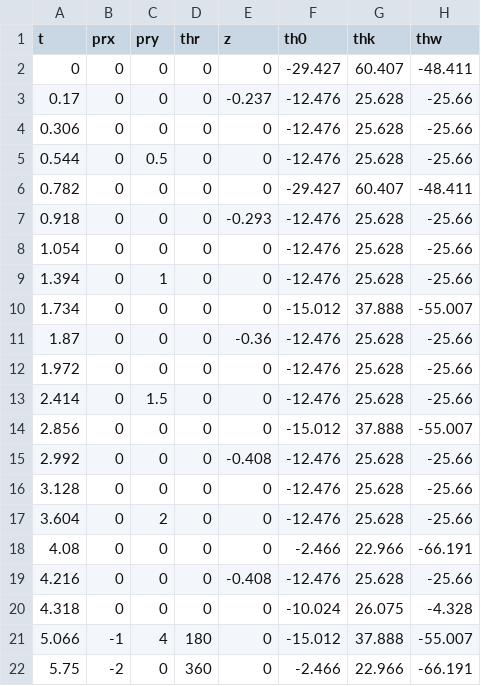
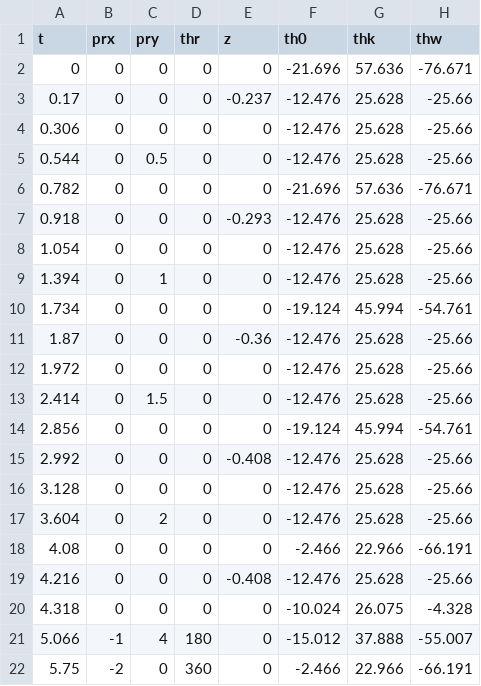
Before and after one commit to SuperLazyK/rabbit, a CSV file: main_pose.csv, drawn as a sheet.

Commit message:
bk

```diff
--- a/main_pose.csv
+++ b/main_pose.csv
@@ -1,3 +1,3 @@
 t,prx,pry,thr,z,th0,thk,thw
-0,0,0,0,0,-29.427,60.407,-48.411
+0,0,0,0,0,-21.696,57.636,-76.671
 0.17,0,0,0,-0.237,-12.476,25.628,-25.66
@@ -5,3 +5,3 @@ t,prx,pry,thr,z,th0,thk,thw
 0.544,0,0.5,0,0,-12.476,25.628,-25.66
-0.782,0,0,0,0,-29.427,60.407,-48.411
+0.782,0,0,0,0,-21.696,57.636,-76.671
 0.918,0,0,0,-0.293,-12.476,25.628,-25.66
@@ -9,3 +9,3 @@ t,prx,pry,thr,z,th0,thk,thw
 1.394,0,1,0,0,-12.476,25.628,-25.66
-1.734,0,0,0,0,-15.012,37.888,-55.007
+1.734,0,0,0,0,-19.124,45.994,-54.761
 1.87,0,0,0,-0.36,-12.476,25.628,-25.66
@@ -13,3 +13,3 @@ t,prx,pry,thr,z,th0,thk,thw
 2.414,0,1.5,0,0,-12.476,25.628,-25.66
-2.856,0,0,0,0,-15.012,37.888,-55.007
+2.856,0,0,0,0,-19.124,45.994,-54.761
 2.992,0,0,0,-0.408,-12.476,25.628,-25.66
```
